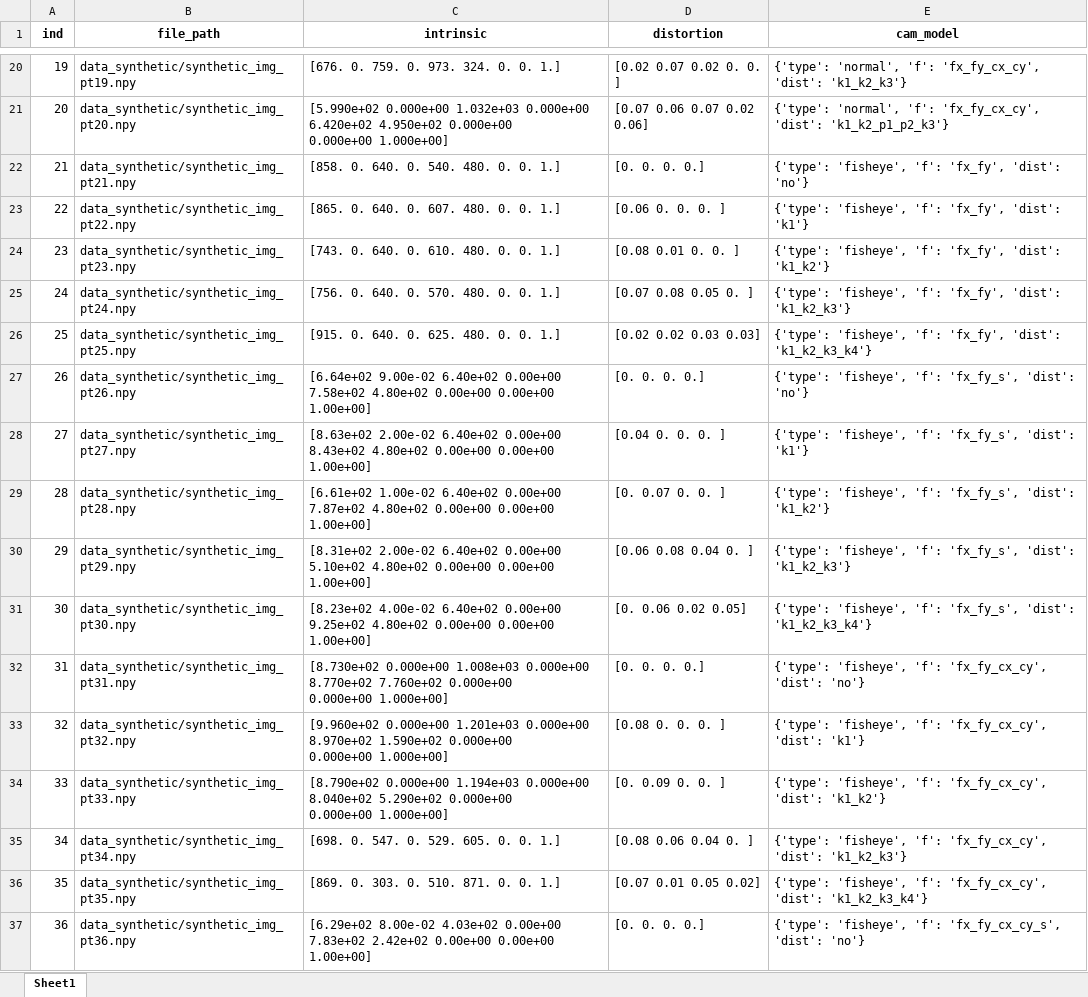
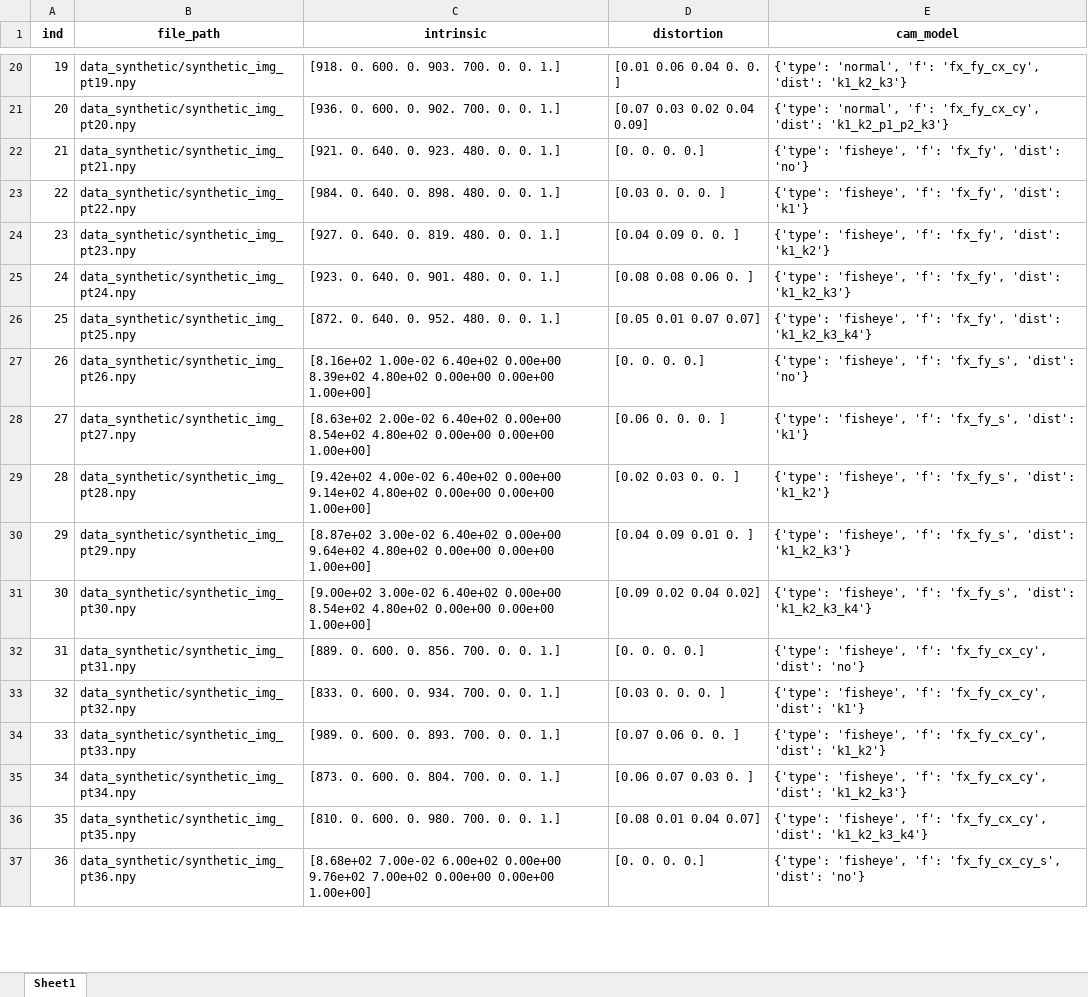
Before and after one commit to mint-lab/mint_camera_calib, an Excel workbook: data_synthetic/synthetic.xlsx, sheet Sheet1, drawn as a sheet; only a part is shown, gaps mark what is left out; values as stored, in another font and other column widths than the file's, no borders; ↵ is a line break in a cell; the diff covers the shown part only; the diff names each change by its address in the sheet, - before the commit and + after, or states it on an @@ line.

```diff
--- a/data_synthetic/synthetic.xlsx (sheet Sheet1)
+++ b/data_synthetic/synthetic.xlsx (sheet Sheet1)
-C20 (intrinsic): [676. 0. 759. 0. 973. 324. 0. 0. 1.]
+C20 (intrinsic): [918. 0. 600. 0. 903. 700. 0. 0. 1.]
-D20 (distortion): [0.02 0.07 0.02 0. 0. ]
+D20 (distortion): [0.01 0.06 0.04 0. 0. ]
-C21 (intrinsic): [5.990e+02 0.000e+00 1.032e+03 0.000e+00 6.420e+02 4.950e+02 0.000e+00 ↵ 0.000e+00 1.000e+00]
+C21 (intrinsic): [936. 0. 600. 0. 902. 700. 0. 0. 1.]
-D21 (distortion): [0.07 0.06 0.07 0.02 0.06]
+D21 (distortion): [0.07 0.03 0.02 0.04 0.09]
-C22 (intrinsic): [858. 0. 640. 0. 540. 480. 0. 0. 1.]
+C22 (intrinsic): [921. 0. 640. 0. 923. 480. 0. 0. 1.]
-C23 (intrinsic): [865. 0. 640. 0. 607. 480. 0. 0. 1.]
+C23 (intrinsic): [984. 0. 640. 0. 898. 480. 0. 0. 1.]
-D23 (distortion): [0.06 0. 0. 0. ]
+D23 (distortion): [0.03 0. 0. 0. ]
-C24 (intrinsic): [743. 0. 640. 0. 610. 480. 0. 0. 1.]
+C24 (intrinsic): [927. 0. 640. 0. 819. 480. 0. 0. 1.]
-D24 (distortion): [0.08 0.01 0. 0. ]
+D24 (distortion): [0.04 0.09 0. 0. ]
-C25 (intrinsic): [756. 0. 640. 0. 570. 480. 0. 0. 1.]
+C25 (intrinsic): [923. 0. 640. 0. 901. 480. 0. 0. 1.]
-D25 (distortion): [0.07 0.08 0.05 0. ]
+D25 (distortion): [0.08 0.08 0.06 0. ]
-C26 (intrinsic): [915. 0. 640. 0. 625. 480. 0. 0. 1.]
+C26 (intrinsic): [872. 0. 640. 0. 952. 480. 0. 0. 1.]
-D26 (distortion): [0.02 0.02 0.03 0.03]
+D26 (distortion): [0.05 0.01 0.07 0.07]
-C27 (intrinsic): [6.64e+02 9.00e-02 6.40e+02 0.00e+00 7.58e+02 4.80e+02 0.00e+00…
+C27 (intrinsic): [8.16e+02 1.00e-02 6.40e+02 0.00e+00 8.39e+02 4.80e+02 0.00e+00…
-C28 (intrinsic): …6.40e+02 0.00e+00 8.43e+02 4.80e+02 0.00e+00…
+C28 (intrinsic): …6.40e+02 0.00e+00 8.54e+02 4.80e+02 0.00e+00…
-D28 (distortion): [0.04 0. 0. 0. ]
+D28 (distortion): [0.06 0. 0. 0. ]
-C29 (intrinsic): [6.61e+02 1.00e-02 6.40e+02 0.00e+00 7.87e+02 4.80e+02 0.00e+00…
+C29 (intrinsic): [9.42e+02 4.00e-02 6.40e+02 0.00e+00 9.14e+02 4.80e+02 0.00e+00…
-D29 (distortion): [0. 0.07 0. 0. ]
+D29 (distortion): [0.02 0.03 0. 0. ]
-C30 (intrinsic): [8.31e+02 2.00e-02 6.40e+02 0.00e+00 5.10e+02 4.80e+02 0.00e+00…
+C30 (intrinsic): [8.87e+02 3.00e-02 6.40e+02 0.00e+00 9.64e+02 4.80e+02 0.00e+00…
-D30 (distortion): [0.06 0.08 0.04 0. ]
+D30 (distortion): [0.04 0.09 0.01 0. ]
-C31 (intrinsic): [8.23e+02 4.00e-02 6.40e+02 0.00e+00 9.25e+02 4.80e+02 0.00e+00…
+C31 (intrinsic): [9.00e+02 3.00e-02 6.40e+02 0.00e+00 8.54e+02 4.80e+02 0.00e+00…
-D31 (distortion): [0. 0.06 0.02 0.05]
+D31 (distortion): [0.09 0.02 0.04 0.02]
-C32 (intrinsic): [8.730e+02 0.000e+00 1.008e+03 0.000e+00 8.770e+02 7.760e+02 0.000e+00 ↵ 0.000e+00 1.000e+00]
+C32 (intrinsic): [889. 0. 600. 0. 856. 700. 0. 0. 1.]
-C33 (intrinsic): [9.960e+02 0.000e+00 1.201e+03 0.000e+00 8.970e+02 1.590e+02 0.000e+00 ↵ 0.000e+00 1.000e+00]
+C33 (intrinsic): [833. 0. 600. 0. 934. 700. 0. 0. 1.]
-D33 (distortion): [0.08 0. 0. 0. ]
+D33 (distortion): [0.03 0. 0. 0. ]
-C34 (intrinsic): [8.790e+02 0.000e+00 1.194e+03 0.000e+00 8.040e+02 5.290e+02 0.000e+00 ↵ 0.000e+00 1.000e+00]
+C34 (intrinsic): [989. 0. 600. 0. 893. 700. 0. 0. 1.]
-D34 (distortion): [0. 0.09 0. 0. ]
+D34 (distortion): [0.07 0.06 0. 0. ]
-C35 (intrinsic): [698. 0. 547. 0. 529. 605. 0. 0. 1.]
+C35 (intrinsic): [873. 0. 600. 0. 804. 700. 0. 0. 1.]
-D35 (distortion): [0.08 0.06 0.04 0. ]
+D35 (distortion): [0.06 0.07 0.03 0. ]
-C36 (intrinsic): [869. 0. 303. 0. 510. 871. 0. 0. 1.]
+C36 (intrinsic): [810. 0. 600. 0. 980. 700. 0. 0. 1.]
-D36 (distortion): [0.07 0.01 0.05 0.02]
+D36 (distortion): [0.08 0.01 0.04 0.07]
-C37 (intrinsic): [6.29e+02 8.00e-02 4.03e+02 0.00e+00 7.83e+02 2.42e+02 0.00e+00 0.00e+00…
+C37 (intrinsic): [8.68e+02 7.00e-02 6.00e+02 0.00e+00 9.76e+02 7.00e+02 0.00e+00 0.00e+00…
```
Also changed, not shown: 40 edited cells elsewhere in this sheet, data_synthetic/AIC_resuls.xlsx, 41 other files.
